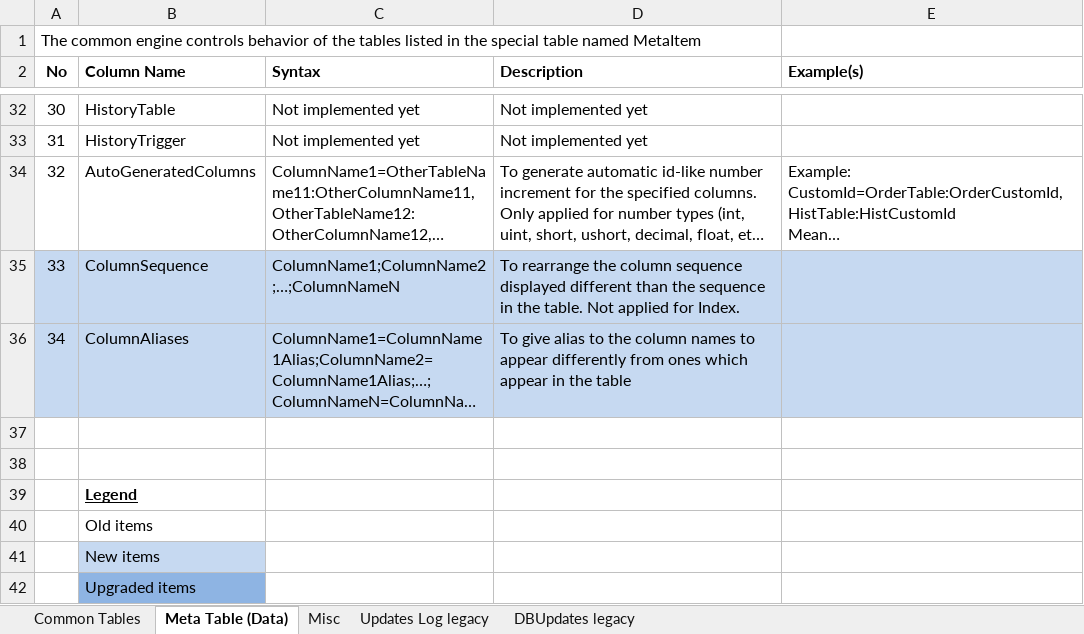
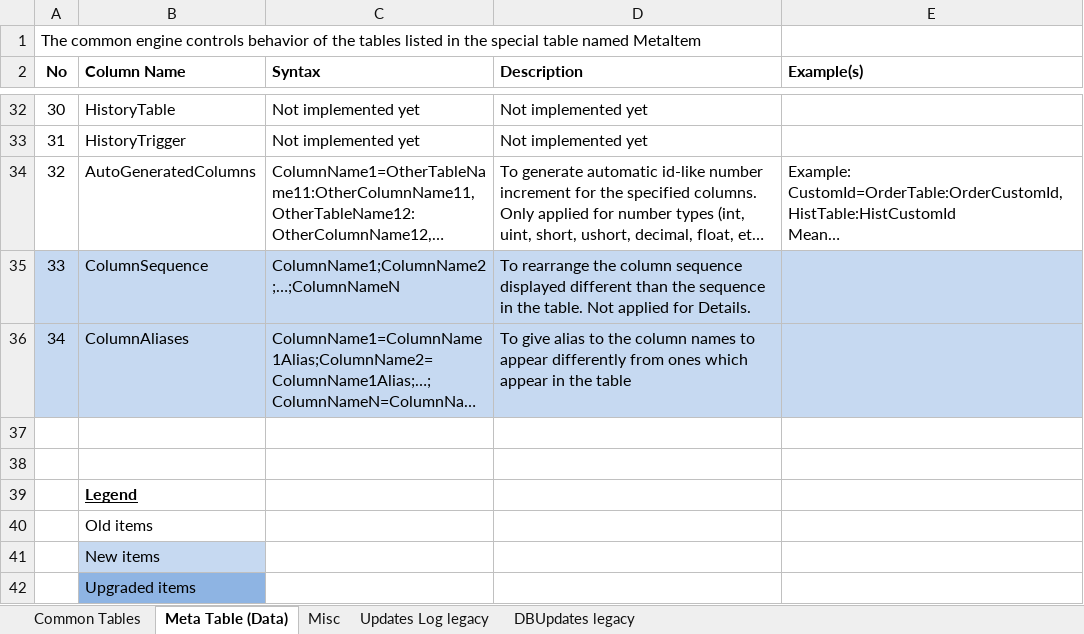
Before and after one commit to ian5666987/Aiwe, an Excel workbook: AIWE Table Making Guideline v20170925.xlsx, sheet Meta Table (Data), drawn as a sheet; only a part is shown, gaps mark what is left out; long unchanged cells end in …; values as stored, in another font and other column widths than the file's, no borders; the diff names each change by its address in the sheet, - before the commit and + after, or states it on an @@ line.

Commit message:
v0.4.0.0 alpha. Meta now supports ColumnSequence and ColumnAliases.

```diff
--- a/AIWE Table Making Guideline v20170925.xlsx (sheet Meta Table (Data))
+++ b/AIWE Table Making Guideline v20170925.xlsx (sheet Meta Table (Data))
-D35 (Description): …applied for Index.
+D35 (Description): …applied for Details.
```
Also changed, not shown: 11 other files.
